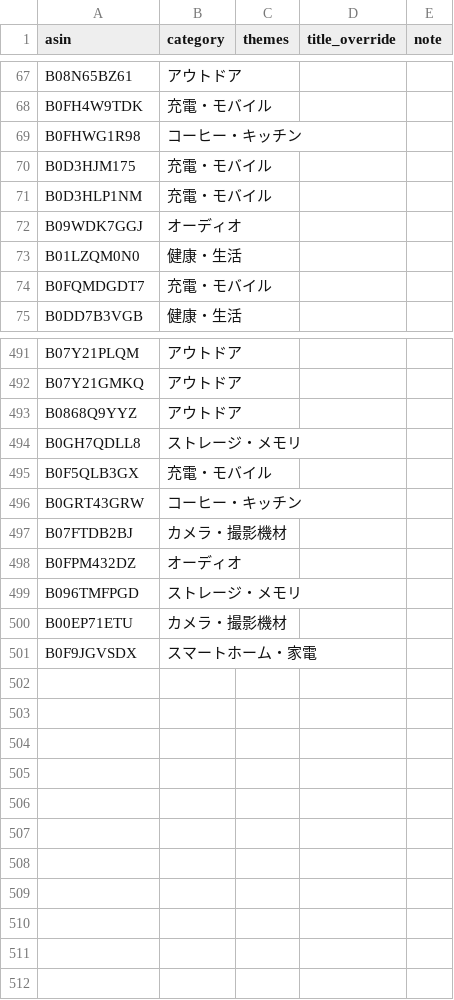
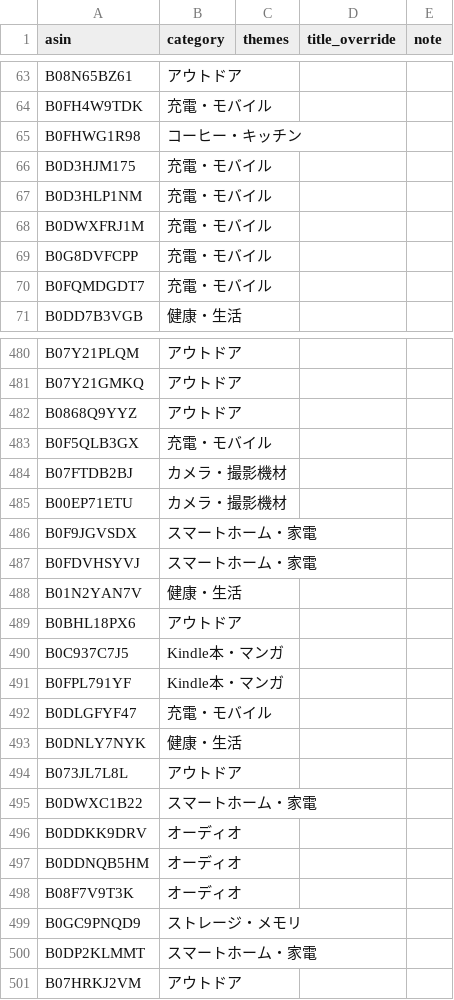
Before and after one commit to yokoichi/amazonsalematome, a CSV file: data/catalog-auto.csv, drawn as a sheet; only a part is shown, gaps mark what is left out; the diff covers the shown part only.

```diff
--- a/data/catalog-auto.csv
+++ b/data/catalog-auto.csv
@@ -71,4 +67,4 @@ B0D3HJM175,充電・モバイル,,,
 B0D3HLP1NM,充電・モバイル,,,
-B09WDK7GGJ,オーディオ,,,
-B01LZQM0N0,健康・生活,,,
+B0DWXFRJ1M,充電・モバイル,,,
+B0G8DVFCPP,充電・モバイル,,,
 B0FQMDGDT7,充電・モバイル,,,
@@ -493,9 +482,20 @@ B07Y21GMKQ,アウトドア,,,
 B0868Q9YYZ,アウトドア,,,
-B0GH7QDLL8,ストレージ・メモリ,,,
 B0F5QLB3GX,充電・モバイル,,,
-B0GRT43GRW,コーヒー・キッチン,,,
 B07FTDB2BJ,カメラ・撮影機材,,,
-B0FPM432DZ,オーディオ,,,
-B096TMFPGD,ストレージ・メモリ,,,
 B00EP71ETU,カメラ・撮影機材,,,
 B0F9JGVSDX,スマートホーム・家電,,,
+B0FDVHSYVJ,スマートホーム・家電,,,
+B01N2YAN7V,健康・生活,,,
+B0BHL18PX6,アウトドア,,,
+B0C937C7J5,Kindle本・マンガ,,,
+B0FPL791YF,Kindle本・マンガ,,,
+B0DLGFYF47,充電・モバイル,,,
+B0DNLY7NYK,健康・生活,,,
+B073JL7L8L,アウトドア,,,
+B0DWXC1B22,スマートホーム・家電,,,
+B0DDKK9DRV,オーディオ,,,
+B0DDNQB5HM,オーディオ,,,
+B08F7V9T3K,オーディオ,,,
+B0GC9PNQD9,ストレージ・メモリ,,,
+B0DP2KLMMT,スマートホーム・家電,,,
+B07HRKJ2VM,アウトドア,,,
```
Also changed, not shown: 21 added rows, 33 removed rows and 9 moved rows elsewhere in this file, 1 other file.
